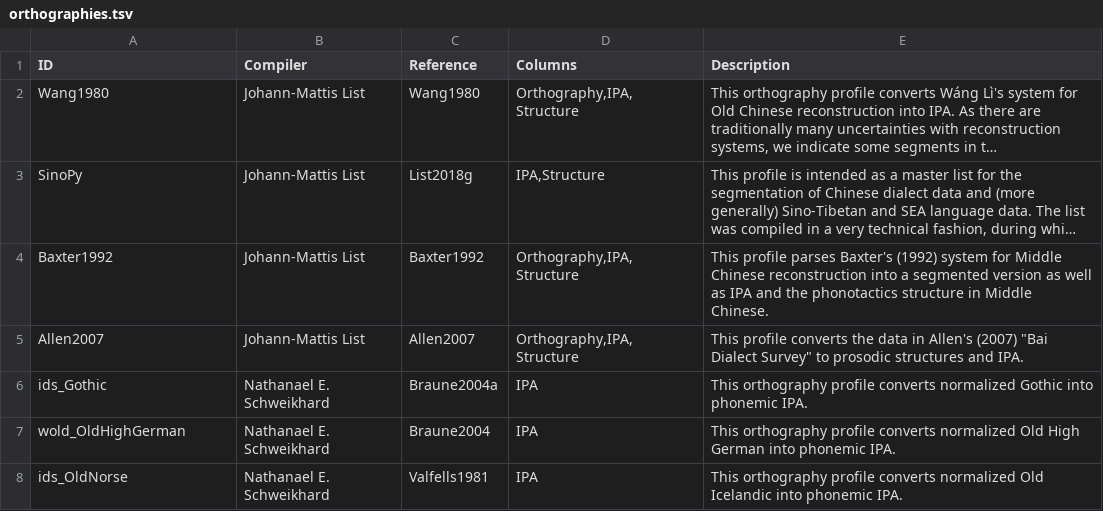
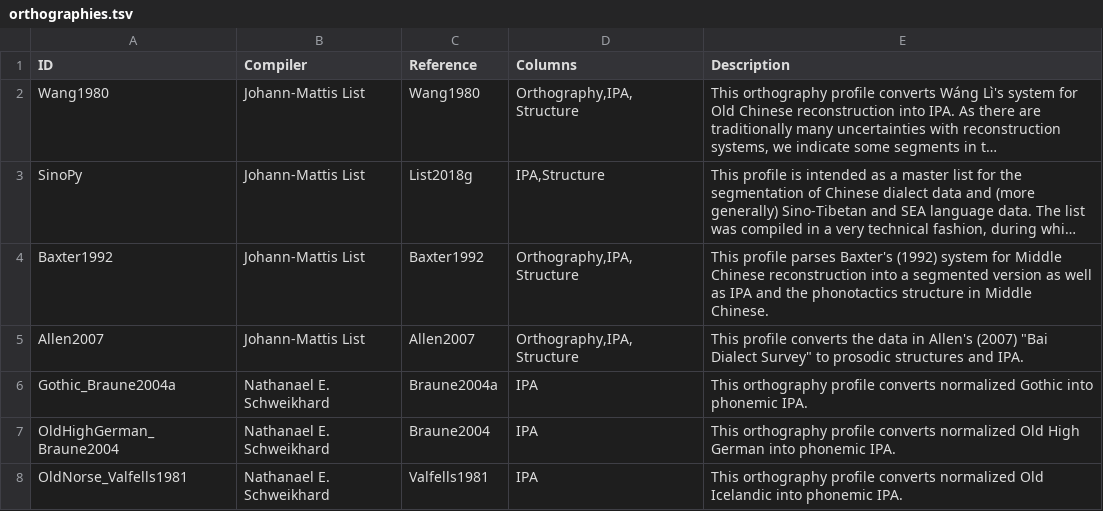
Before and after one commit to orthograpy/orthograpy, a TSV file: src/orthograpy/data/orthographies.tsv, drawn as a sheet; long unchanged cells end in ….

Commit message:
Update orthographies.tsv

```diff
--- a/src/orthograpy/data/orthographies.tsv
+++ b/src/orthograpy/data/orthographies.tsv
@@ -5,4 +5,4 @@ Baxter1992	Johann-Mattis List	Baxter1992	Orthography,IPA,Structure	This profile
 Allen2007	Johann-Mattis List	Allen2007	Orthography,IPA,Structure	This profile converts the data in Allen's (2007) "Bai Dialect Survey" to prosodic structures and IPA.
-ids_Gothic	Nathanael E. Schweikhard	Braune2004a	IPA	This orthography profile converts normalized Gothic into phonemic IPA.
-wold_OldHighGerman	Nathanael E. Schweikhard	Braune2004	IPA	This orthography profile converts normalized Old High German into phonemic IPA.
-ids_OldNorse	Nathanael E. Schweikhard	Valfells1981	IPA	This orthography profile converts normalized Old Icelandic into phonemic IPA.
+Gothic_Braune2004a	Nathanael E. Schweikhard	Braune2004a	IPA	This orthography profile converts normalized Gothic into phonemic IPA.
+OldHighGerman_Braune2004	Nathanael E. Schweikhard	Braune2004	IPA	This orthography profile converts normalized Old High German into phonemic IPA.
+OldNorse_Valfells1981	Nathanael E. Schweikhard	Valfells1981	IPA	This orthography profile converts normalized Old Icelandic into phonemic IPA.
```
